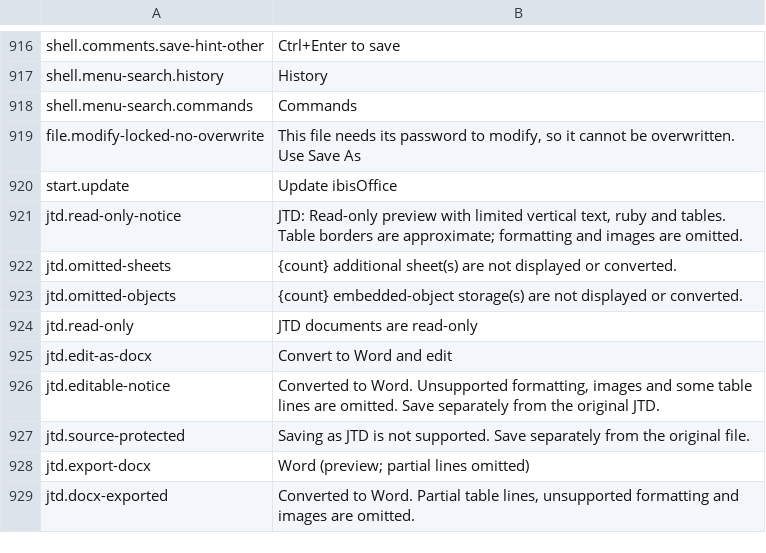
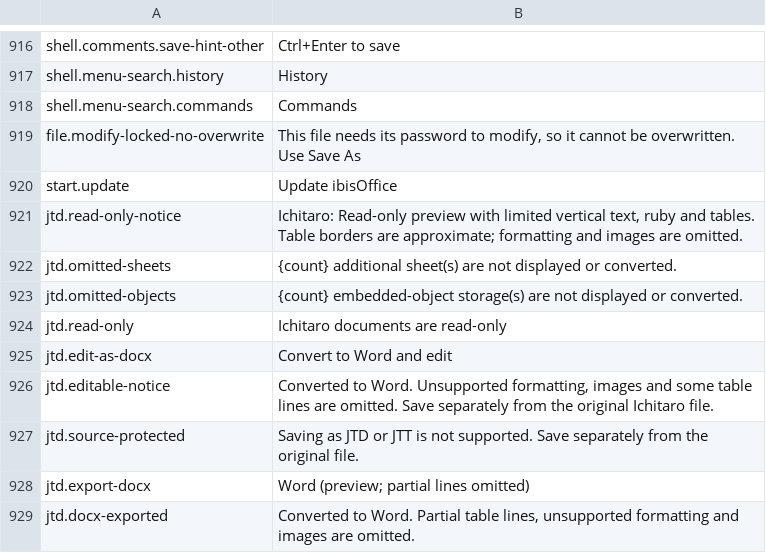
Before and after one commit to masanork/ibis-office, a TSV file: crates/ibis-office-app/i18n/en/shell.tsv, drawn as a sheet; only a part is shown, gaps mark what is left out.

```diff
--- a/crates/ibis-office-app/i18n/en/shell.tsv
+++ b/crates/ibis-office-app/i18n/en/shell.tsv
@@ -920,9 +920,9 @@ file.modify-locked-no-overwrite	This file needs its password to modify, so it ca
 start.update	Update ibisOffice
-jtd.read-only-notice	JTD: Read-only preview with limited vertical text, ruby and tables. Table borders are approximate; formatting and images are omitted.
+jtd.read-only-notice	Ichitaro: Read-only preview with limited vertical text, ruby and tables. Table borders are approximate; formatting and images are omitted.
 jtd.omitted-sheets	 {count} additional sheet(s) are not displayed or converted.
 jtd.omitted-objects	 {count} embedded-object storage(s) are not displayed or converted.
-jtd.read-only	JTD documents are read-only
+jtd.read-only	Ichitaro documents are read-only
 jtd.edit-as-docx	Convert to Word and edit
-jtd.editable-notice	Converted to Word. Unsupported formatting, images and some table lines are omitted. Save separately from the original JTD.
-jtd.source-protected	Saving as JTD is not supported. Save separately from the original file.
+jtd.editable-notice	Converted to Word. Unsupported formatting, images and some table lines are omitted. Save separately from the original Ichitaro file.
+jtd.source-protected	Saving as JTD or JTT is not supported. Save separately from the original file.
 jtd.export-docx	Word (preview; partial lines omitted)
```
Also changed, not shown: crates/ibis-office-app/i18n/ja/shell.tsv, 12 other files.
